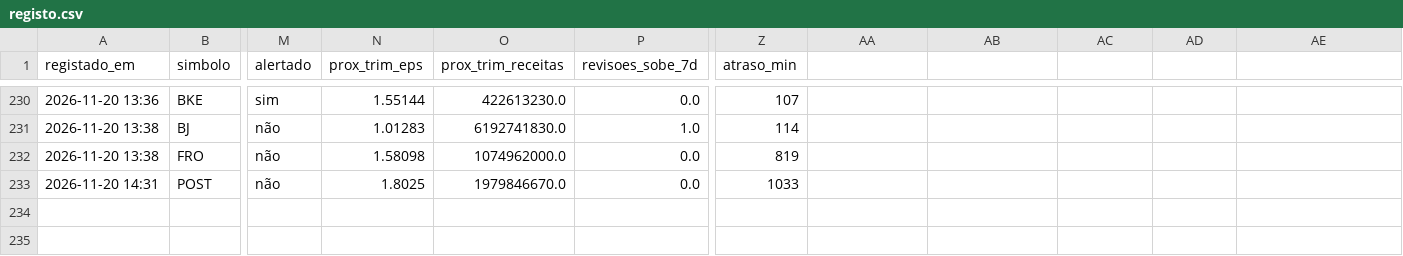
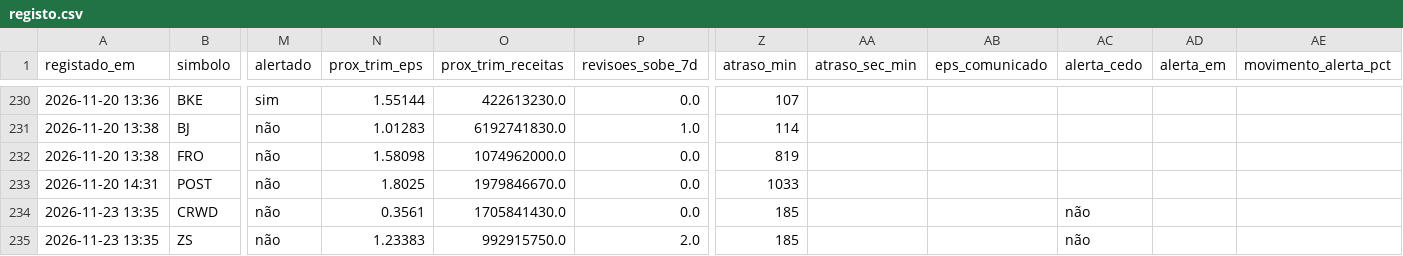
Before and after one commit to luispereira1999/bot-resultados, a CSV file: data/registo.csv, drawn as a sheet; only a part is shown, gaps mark what is left out; rows hold the shown columns only; the diff names each change by its address in the sheet, - before the commit and + after, or states it on an @@ line.

```diff
--- a/data/registo.csv
+++ b/data/registo.csv
-AA1: (empty)
+AA1: atraso_sec_min
-AB1: (empty)
+AB1: eps_comunicado
-AC1: (empty)
+AC1: alerta_cedo
-AD1: (empty)
+AD1: alerta_em
-AE1: (empty)
+AE1: movimento_alerta_pct
+row 234: 2026-11-23 13:35 | CRWD | não | 0.3561 | 1705841430.0 | 0.0 | 185 |  |  | não
+row 235: 2026-11-23 13:35 | ZS | não | 1.23383 | 992915750.0 | 2.0 | 185 |  |  | não
```
Also changed, not shown: 1 other file.
